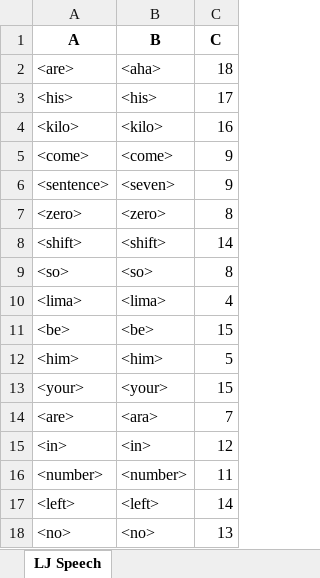
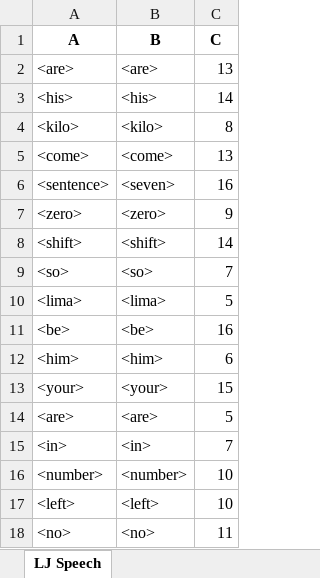
Before and after one commit to dshah1901/P4P-Transformer-ASR-for-Dysarthric-Spech, an Excel workbook: ASR Results.xlsx, sheet LJ Speech, drawn as a sheet; values as stored, in another font and other column widths than the file's, no borders; the diff names each change by its address in the sheet, - before the commit and + after, or states it on an @@ line.

```diff
--- a/ASR Results.xlsx (sheet LJ Speech)
+++ b/ASR Results.xlsx (sheet LJ Speech)
-B2 (B): <aha>
+B2 (B): <are>
-C2 (C): 18
+C2 (C): 13
-C3 (C): 17
+C3 (C): 14
-C4 (C): 16
+C4 (C): 8
-C5 (C): 9
+C5 (C): 13
-C6 (C): 9
+C6 (C): 16
-C7 (C): 8
+C7 (C): 9
-C9 (C): 8
+C9 (C): 7
-C10 (C): 4
+C10 (C): 5
-C11 (C): 15
+C11 (C): 16
-C12 (C): 5
+C12 (C): 6
-B14 (B): <ara>
+B14 (B): <are>
-C14 (C): 7
+C14 (C): 5
-C15 (C): 12
+C15 (C): 7
-C16 (C): 11
+C16 (C): 10
-C17 (C): 14
+C17 (C): 10
-C18 (C): 13
+C18 (C): 11
```
Also changed, not shown: Epoch Accuracy.xlsx, 3 other files.
